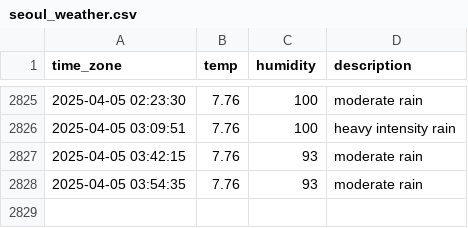
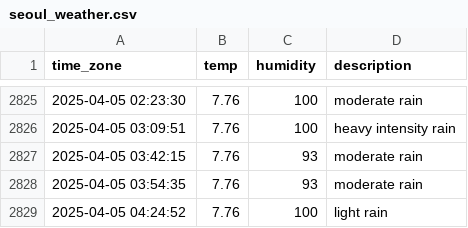
Before and after one commit to sunJungonly/seoul_weather, a CSV file: seoul_weather.csv, drawn as a sheet; only a part is shown, gaps mark what is left out; the diff names each change by its address in the sheet, - before the commit and + after, or states it on an @@ line.

```diff
--- a/seoul_weather.csv
+++ b/seoul_weather.csv
+row 2829: 2025-04-05 04:24:52 | 7.76 | 100 | light rain
```
